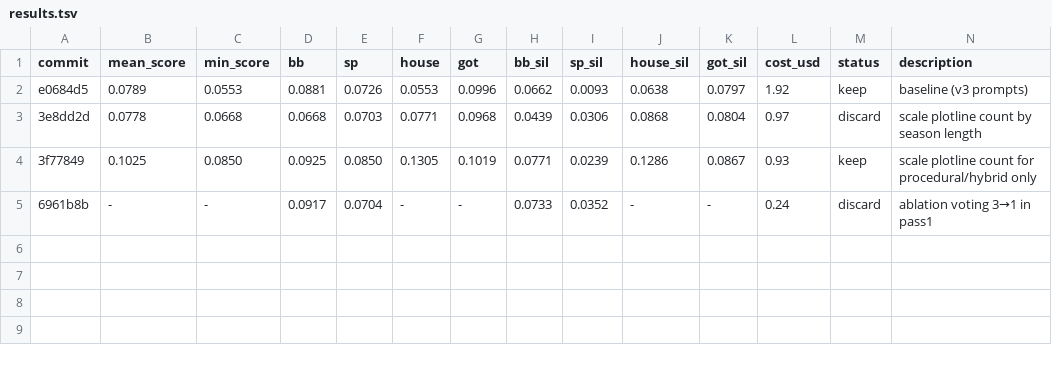
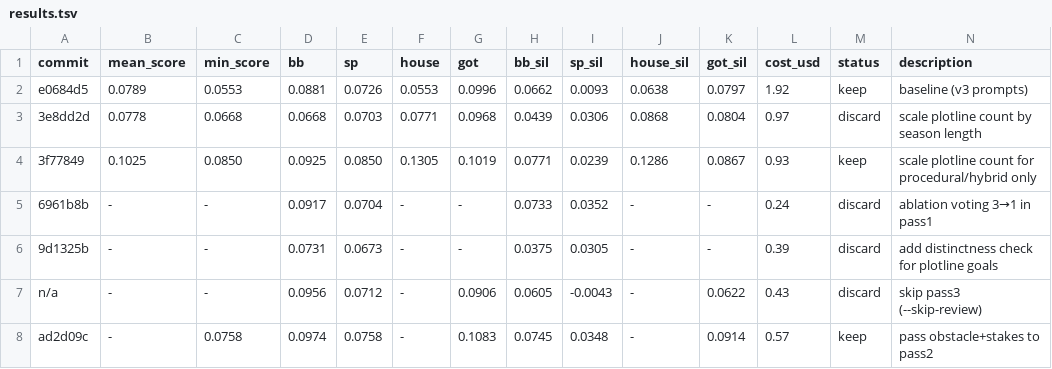
Before and after one commit to BirdInTheTree/tvplotlines, a TSV file: results.tsv, drawn as a sheet; only a part is shown; rows hold the shown columns only; the diff names each change by its address in the sheet, - before the commit and + after, or states it on an @@ line.

```diff
--- a/results.tsv
+++ b/results.tsv
+row 6: 9d1325b | - | - | 0.0731 | 0.0673 | - | - | 0.0375 | 0.0305 | - | - | 0.39 | discard | add distinctness check for plotline goals
+row 7: n/a | - | - | 0.0956 | 0.0712 | - | 0.0906 | 0.0605 | -0.0043 | - | 0.0622 | 0.43 | discard | skip pass3 (--skip-review)
+row 8: ad2d09c | - | 0.0758 | 0.0974 | 0.0758 | - | 0.1083 | 0.0745 | 0.0348 | - | 0.0914 | 0.57 | keep | pass obstacle+stakes to pass2
```
Also changed, not shown: 1 other file.
